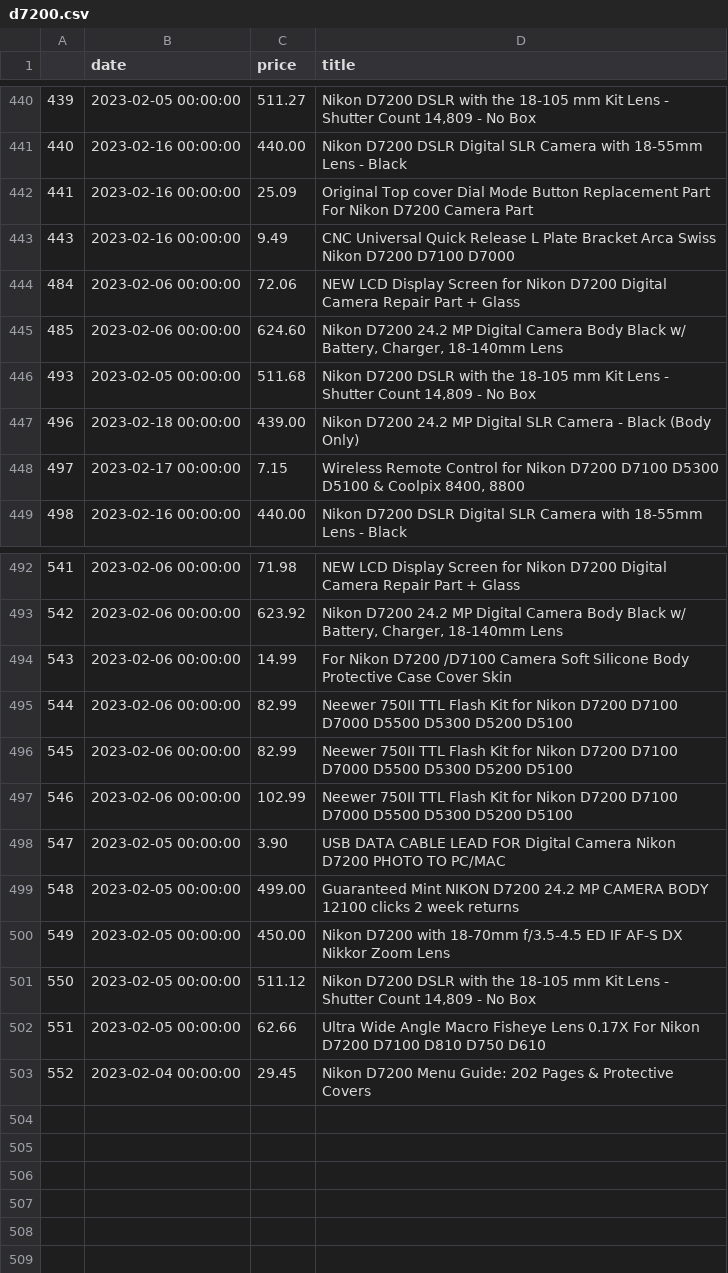
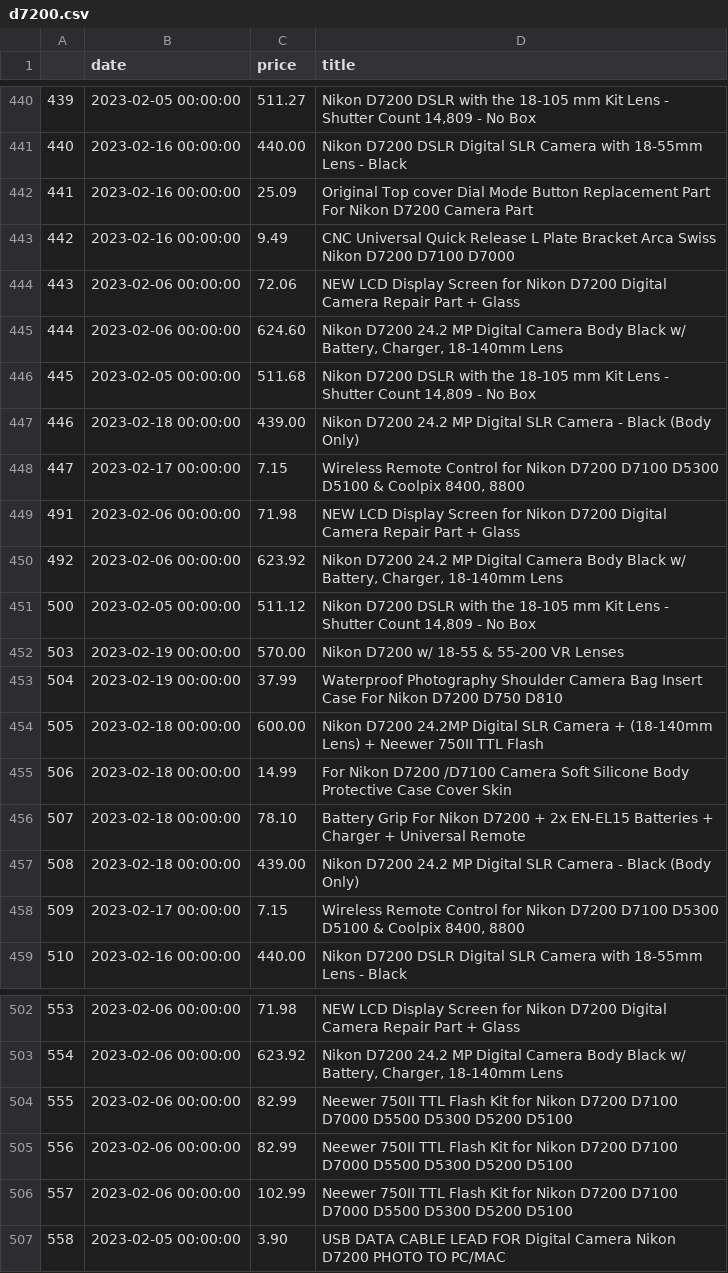
Before and after one commit to kobesar/ebaytracker, a CSV file: data/d7200.csv, drawn as a sheet; only a part is shown, gaps mark what is left out; removed rows and columns are numbered as before the commit, all else as after; the diff names each change by its address in the sheet, - before the commit and + after, or states it on an @@ line.

```diff
--- a/data/d7200.csv
+++ b/data/d7200.csv
@@ column A renumbered between rows 443 and 507 @@
+row 449: 491 | 2023-02-06 00:00:00 | 71.98 | NEW LCD Display Screen for Nikon D7200 Digital Camera Repair Part + Glass
+row 450: 492 | 2023-02-06 00:00:00 | 623.92 | Nikon D7200 24.2 MP Digital Camera Body Black w/ Battery, Charger, 18-140mm Lens
@@ row 501 moved to row 451: 500 @@
+row 452: 503 | 2023-02-19 00:00:00 | 570.00 | Nikon D7200 w/ 18-55 & 55-200 VR Lenses
+row 453: 504 | 2023-02-19 00:00:00 | 37.99 | Waterproof Photography Shoulder Camera Bag Insert Case For Nikon D7200 D750 D810
+row 454: 505 | 2023-02-18 00:00:00 | 600.00 | Nikon D7200 24.2MP Digital SLR Camera + (18-140mm Lens) + Neewer 750II TTL Flash
+row 455: 506 | 2023-02-18 00:00:00 | 14.99 | For Nikon D7200 /D7100 Camera Soft Silicone Body Protective Case Cover Skin
+row 456: 507 | 2023-02-18 00:00:00 | 78.10 | Battery Grip For Nikon D7200 + 2x EN-EL15 Batteries + Charger + Universal Remote
+row 457: 508 | 2023-02-18 00:00:00 | 439.00 | Nikon D7200 24.2 MP Digital SLR Camera - Black (Body Only)
+row 458: 509 | 2023-02-17 00:00:00 | 7.15 | Wireless Remote Control for Nikon D7200 D7100 D5300 D5100 & Coolpix 8400, 8800
-row 494: 543 | 2023-02-06 00:00:00 | 14.99 | For Nikon D7200 /D7100 Camera Soft Silicone Body Protective Case Cover Skin
-row 499: 548 | 2023-02-05 00:00:00 | 499.00 | Guaranteed Mint NIKON D7200 24.2 MP CAMERA BODY 12100 clicks 2 week returns
-row 500: 549 | 2023-02-05 00:00:00 | 450.00 | Nikon D7200 with 18-70mm f/3.5-4.5 ED IF AF-S DX Nikkor Zoom Lens
-row 502: 551 | 2023-02-05 00:00:00 | 62.66 | Ultra Wide Angle Macro Fisheye Lens 0.17X For Nikon D7200 D7100 D810 D750 D610
-row 503: 552 | 2023-02-04 00:00:00 | 29.45 | Nikon D7200 Menu Guide: 202 Pages & Protective Covers
```
Also changed, not shown: data/full_data.csv, data/nikkor1024.csv, 1 other file.
